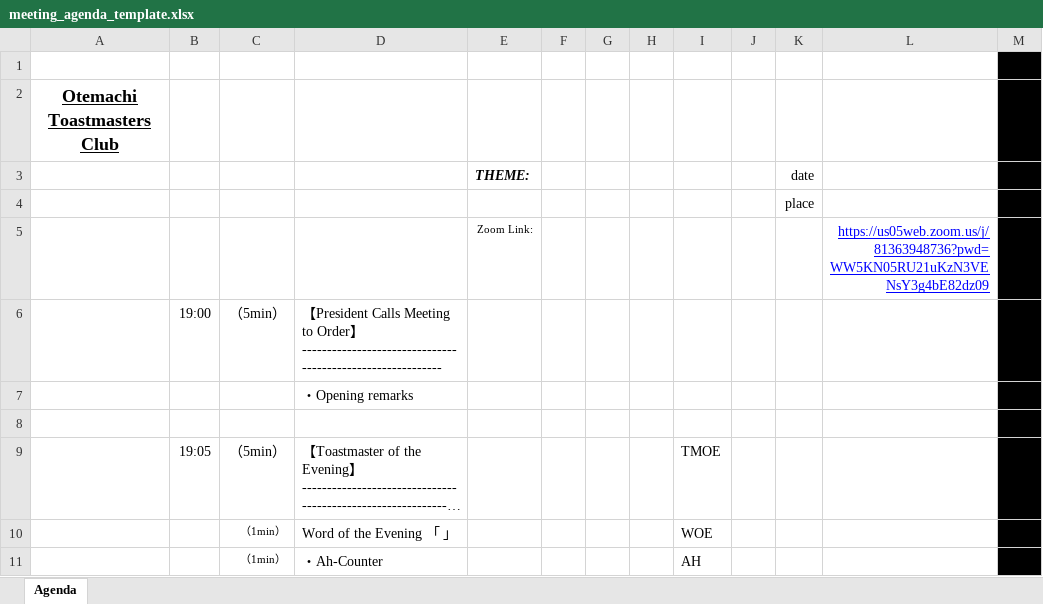
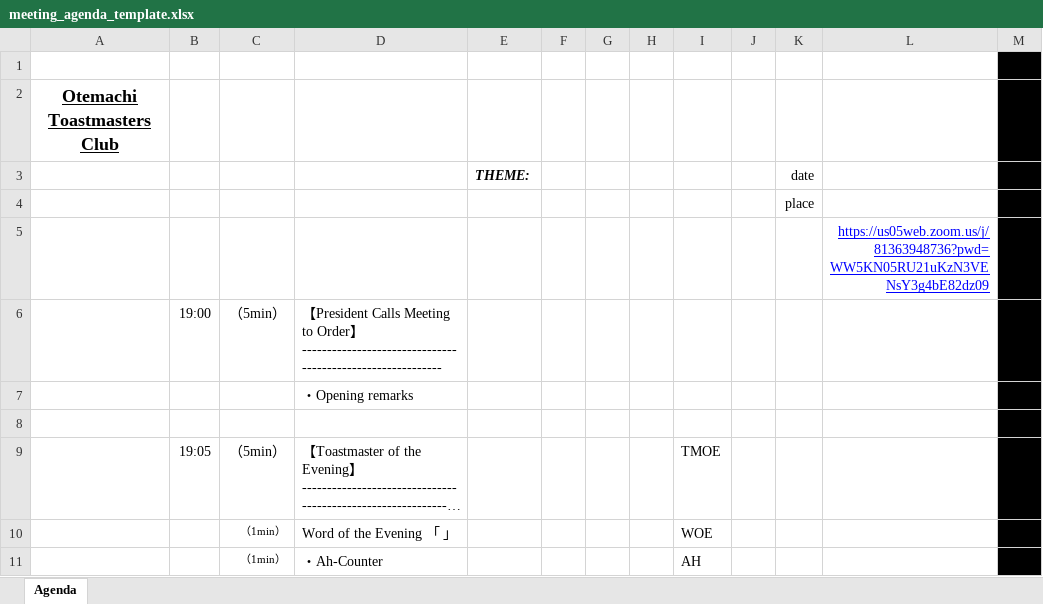
Before and after one commit to otemachitoastmasters-glitch/otemachiko, an Excel workbook: meeting_agenda_template.xlsx, sheet Agenda, drawn as a sheet; only a part is shown; long unchanged cells end in …; values as stored, in another font and other column widths than the file's, no borders; the diff names each change by its address in the sheet, - before the commit and + after, or states it on an @@ line.

Commit message:
Add files via upload

```diff
--- a/meeting_agenda_template.xlsx (sheet Agenda)
+++ b/meeting_agenda_template.xlsx (sheet Agenda)
-E5 (THEME:): Zoom Link:
+E5 (THEME:): (empty)
```
